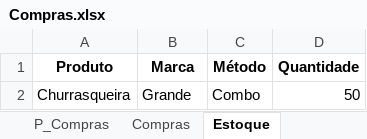
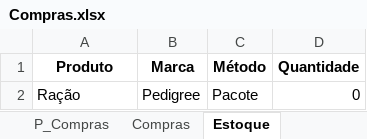
Before and after one commit to jcromeck/ProjectPetShop, an Excel workbook: Arquivos/Compras.xlsx, sheet Estoque, drawn as a sheet; values as stored, in another font and other column widths than the file's, no borders; removed rows and columns are numbered as before the commit, all else as after; the diff names each change by its address in the sheet, - before the commit and + after, or states it on an @@ line.

```diff
--- a/Arquivos/Compras.xlsx (sheet Estoque)
+++ b/Arquivos/Compras.xlsx (sheet Estoque)
-row 2: Churrasqueira | Grande | Combo | 50
+row 2: Ração | Pedigree | Pacote | 0
```
Also changed, not shown: sheet P_Vendas, sheet Produtos, sheet P_Compras, sheet Vendas, sheet Compras, sheet Métodos, 9 other files.
